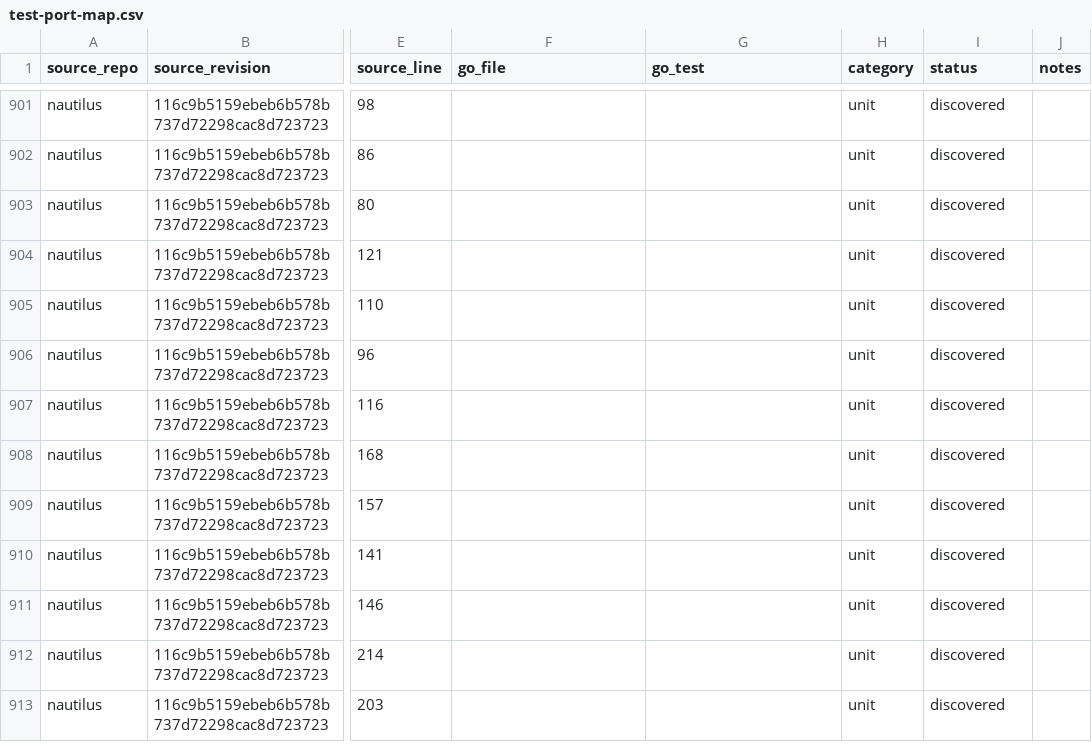
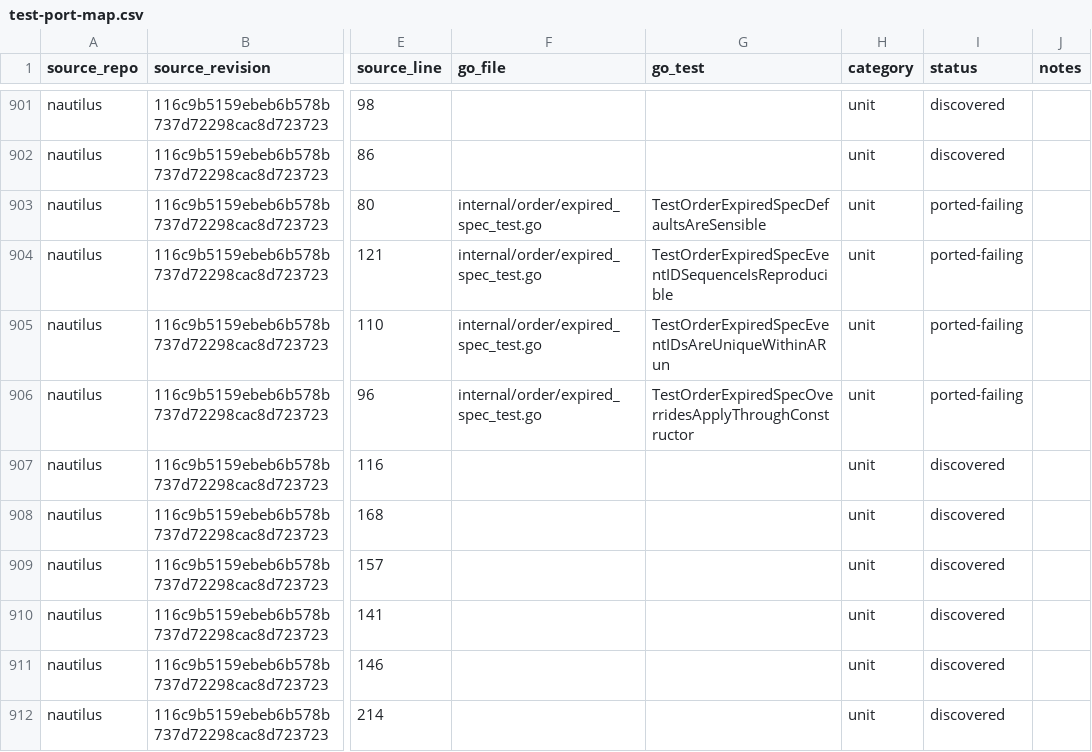
Before and after one commit to pbrazdil/platformgo, a CSV file: ports/test-port-map.csv, drawn as a sheet; only a part is shown, gaps mark what is left out; the shorter side is filled out with more unchanged rows; the diff covers the shown part only; the diff names each change by its address in the sheet, - before the commit and + after, or states it on an @@ line.

```diff
--- a/ports/test-port-map.csv
+++ b/ports/test-port-map.csv
-F903:F906 (go_file): (empty)
+F903:F906 (go_file): internal/order/expired_spec_test.go
-G903 (go_test): (empty)
+G903 (go_test): TestOrderExpiredSpecDefaultsAreSensible
-I903:I906 (status): discovered
+I903:I906 (status): ported-failing
-G904 (go_test): (empty)
+G904 (go_test): TestOrderExpiredSpecEventIDSequenceIsReproducible
-G905 (go_test): (empty)
+G905 (go_test): TestOrderExpiredSpecEventIDsAreUniqueWithinARun
-G906 (go_test): (empty)
+G906 (go_test): TestOrderExpiredSpecOverridesApplyThroughConstructor
```
Also changed, not shown: 126 edited cells elsewhere in this file, 4 other files.
